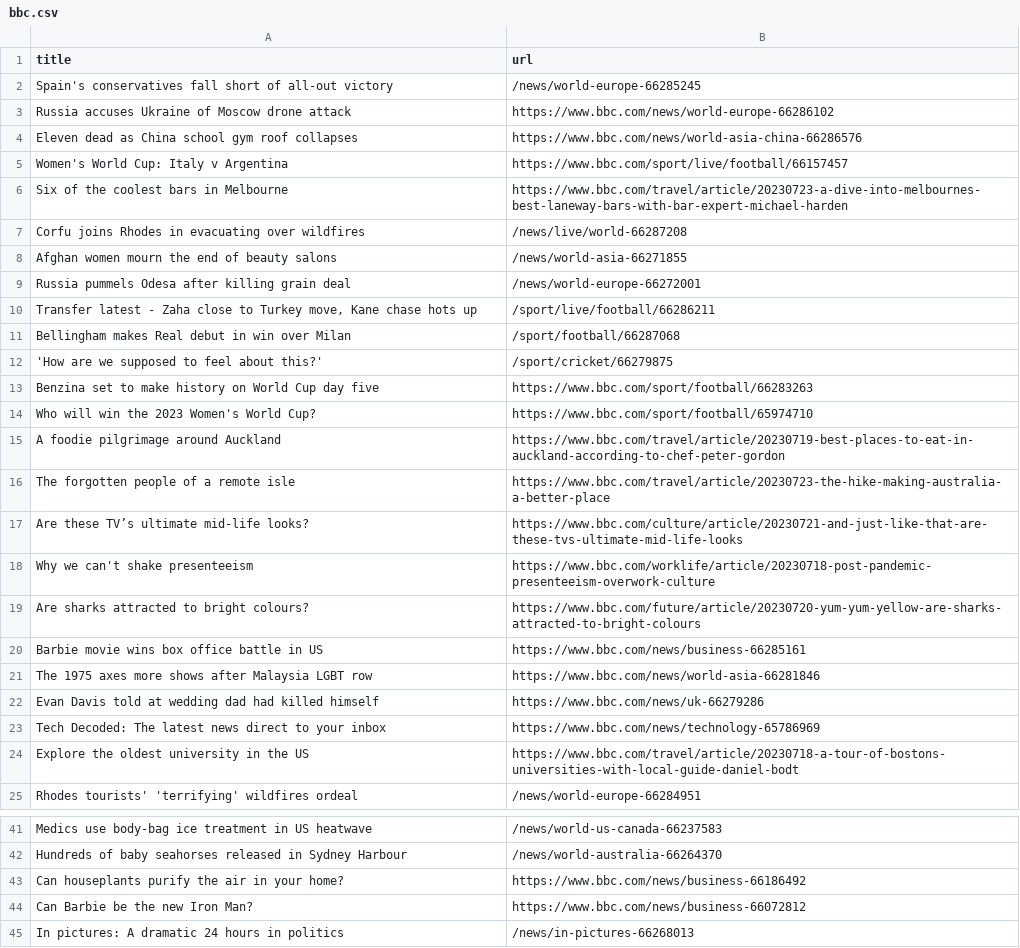
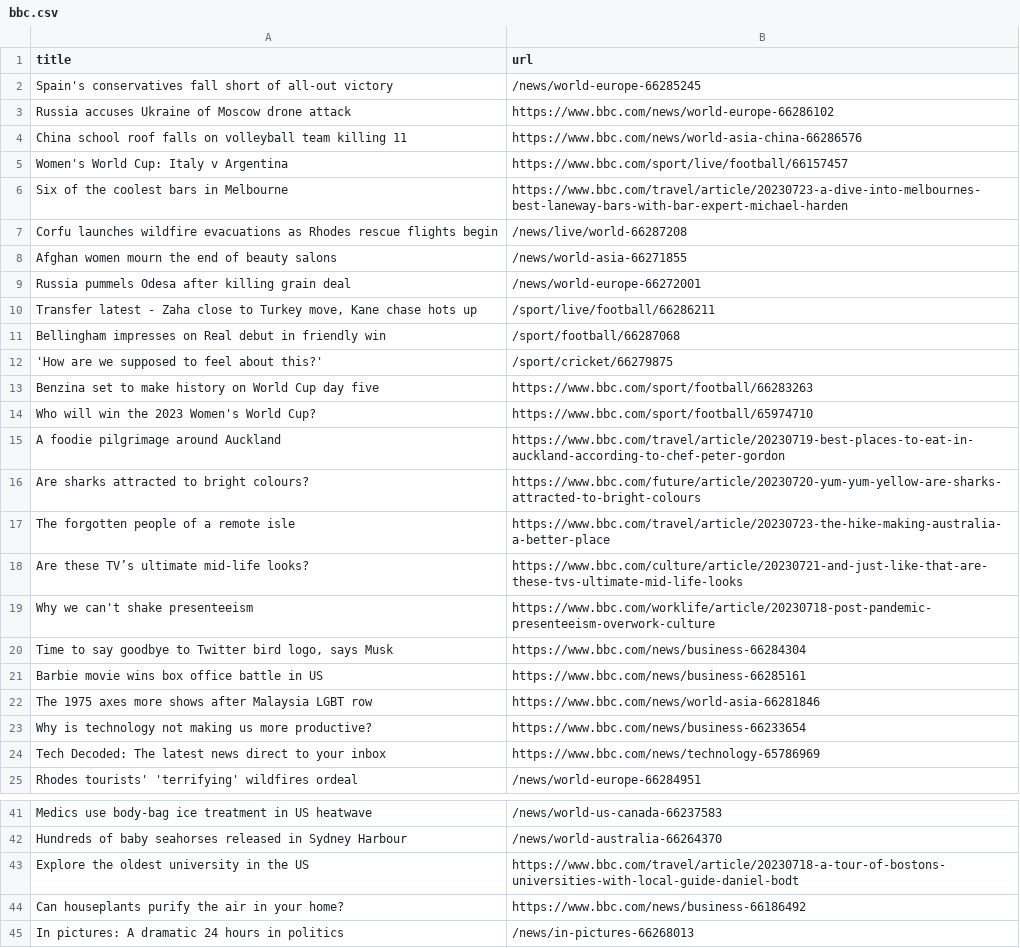
Before and after one commit to amanda-chn/automatic-scraper-bbc, a CSV file: bbc.csv, drawn as a sheet; only a part is shown, gaps mark what is left out.

```diff
--- a/bbc.csv
+++ b/bbc.csv
@@ -3,6 +3,6 @@ Spain's conservatives fall short of all-out victory,/news/world-europe-66285245
 Russia accuses Ukraine of Moscow drone attack,https://www.bbc.com/news/world-europe-66286102
-Eleven dead as China school gym roof collapses,https://www.bbc.com/news/world-asia-china-66286576
+China school roof falls on volleyball team killing 11,https://www.bbc.com/news/world-asia-china-66286576
 Women's World Cup: Italy v Argentina,https://www.bbc.com/sport/live/football/66157457
 Six of the coolest bars in Melbourne,https://www.bbc.com/travel/article/20230723-a-dive-into-melbournes-best-laneway-bars-with-bar-expert-michael-harden
-Corfu joins Rhodes in evacuating over wildfires,/news/live/world-66287208
+Corfu launches wildfire evacuations as Rhodes rescue flights begin,/news/live/world-66287208
 Afghan women mourn the end of beauty salons,/news/world-asia-66271855
@@ -10,3 +10,3 @@ Russia pummels Odesa after killing grain deal,/news/world-europe-66272001
 "Transfer latest - Zaha close to Turkey move, Kane chase hots up",/sport/live/football/66286211
-Bellingham makes Real debut in win over Milan,/sport/football/66287068
+Bellingham impresses on Real debut in friendly win,/sport/football/66287068
 'How are we supposed to feel about this?',/sport/cricket/66279875
@@ -15,2 +15,3 @@ Who will win the 2023 Women's World Cup?,https://www.bbc.com/sport/football/6597
 A foodie pilgrimage around Auckland,https://www.bbc.com/travel/article/20230719-best-places-to-eat-in-auckland-according-to-chef-peter-gordon
+Are sharks attracted to bright colours?,https://www.bbc.com/future/article/20230720-yum-yum-yellow-are-sharks-attracted-to-bright-colours
 The forgotten people of a remote isle,https://www.bbc.com/travel/article/20230723-the-hike-making-australia-a-better-place
@@ -18,8 +19,7 @@ Are these TV’s ultimate mid-life looks?,https://www.bbc.com/culture/article/20
 Why we can't shake presenteeism,https://www.bbc.com/worklife/article/20230718-post-pandemic-presenteeism-overwork-culture
-Are sharks attracted to bright colours?,https://www.bbc.com/future/article/20230720-yum-yum-yellow-are-sharks-attracted-to-bright-colours
+"Time to say goodbye to Twitter bird logo, says Musk",https://www.bbc.com/news/business-66284304
 Barbie movie wins box office battle in US,https://www.bbc.com/news/business-66285161
 The 1975 axes more shows after Malaysia LGBT row,https://www.bbc.com/news/world-asia-66281846
-Evan Davis told at wedding dad had killed himself,https://www.bbc.com/news/uk-66279286
+Why is technology not making us more productive?,https://www.bbc.com/news/business-66233654
 Tech Decoded: The latest news direct to your inbox,https://www.bbc.com/news/technology-65786969
-Explore the oldest university in the US,https://www.bbc.com/travel/article/20230718-a-tour-of-bostons-universities-with-local-guide-daniel-bodt
 Rhodes tourists' 'terrifying' wildfires ordeal,/news/world-europe-66284951
@@ -42,4 +42,4 @@ Medics use body-bag ice treatment in US heatwave,/news/world-us-canada-66237583
 Hundreds of baby seahorses released in Sydney Harbour,/news/world-australia-66264370
+Explore the oldest university in the US,https://www.bbc.com/travel/article/20230718-a-tour-of-bostons-universities-with-local-guide-daniel-bodt
 Can houseplants purify the air in your home?,https://www.bbc.com/news/business-66186492
-Can Barbie be the new Iron Man?,https://www.bbc.com/news/business-66072812
 In pictures: A dramatic 24 hours in politics,/news/in-pictures-66268013
```
